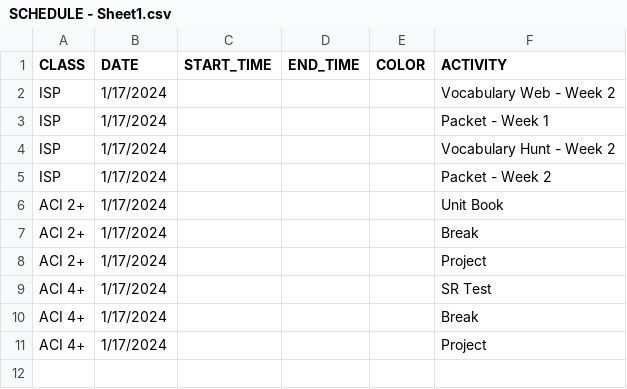
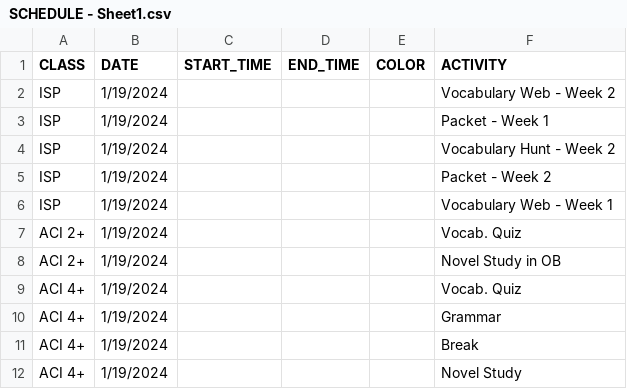
Before and after one commit to mjf1406/class-daily, a CSV file: SCHEDULE - Sheet1.csv, drawn as a sheet.

Commit message:
Add files via upload

```diff
--- a/SCHEDULE - Sheet1.csv
+++ b/SCHEDULE - Sheet1.csv
@@ -1,11 +1,12 @@
 CLASS,DATE,START_TIME,END_TIME,COLOR,ACTIVITY
-ISP,1/17/2024,,,,Vocabulary Web - Week 2
-ISP,1/17/2024,,,,Packet - Week 1
-ISP,1/17/2024,,,,Vocabulary Hunt - Week 2
-ISP,1/17/2024,,,,Packet - Week 2
-ACI 2+,1/17/2024,,,,Unit Book
-ACI 2+,1/17/2024,,,,Break
-ACI 2+,1/17/2024,,,,Project
-ACI 4+,1/17/2024,,,,SR Test
-ACI 4+,1/17/2024,,,,Break
-ACI 4+,1/17/2024,,,,Project
+ISP,1/19/2024,,,,Vocabulary Web - Week 2
+ISP,1/19/2024,,,,Packet - Week 1
+ISP,1/19/2024,,,,Vocabulary Hunt - Week 2
+ISP,1/19/2024,,,,Packet - Week 2
+ISP,1/19/2024,,,,Vocabulary Web - Week 1
+ACI 2+,1/19/2024,,,,Vocab. Quiz
+ACI 2+,1/19/2024,,,,Novel Study in OB
+ACI 4+,1/19/2024,,,,Vocab. Quiz
+ACI 4+,1/19/2024,,,,Grammar
+ACI 4+,1/19/2024,,,,Break
+ACI 4+,1/19/2024,,,,Novel Study
```
